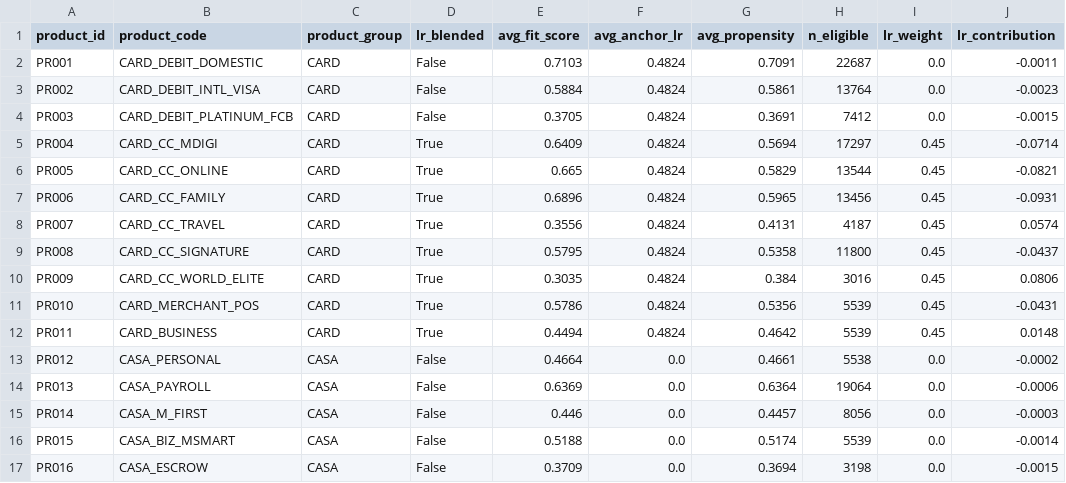
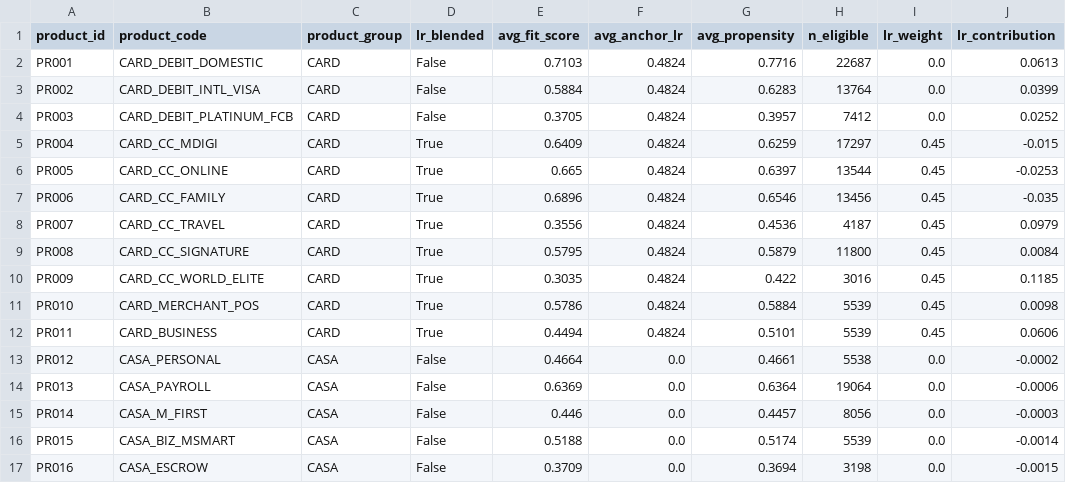
Before and after one commit to congdanh300102/MSB-Smart-Grow-Engine, a CSV file: data/csv/agg_product_propensity.csv, drawn as a sheet; only a part is shown; the diff covers the shown part only.

```diff
--- a/data/csv/agg_product_propensity.csv
+++ b/data/csv/agg_product_propensity.csv
@@ -1,13 +1,13 @@
 product_id,product_code,product_group,lr_blended,avg_fit_score,avg_anchor_lr,avg_propensity,n_eligible,lr_weight,lr_contribution
-PR001,CARD_DEBIT_DOMESTIC,CARD,False,0.7103,0.4824,0.7091,22687,0.0,-0.0011
-PR002,CARD_DEBIT_INTL_VISA,CARD,False,0.5884,0.4824,0.5861,13764,0.0,-0.0023
-PR003,CARD_DEBIT_PLATINUM_FCB,CARD,False,0.3705,0.4824,0.3691,7412,0.0,-0.0015
-PR004,CARD_CC_MDIGI,CARD,True,0.6409,0.4824,0.5694,17297,0.45,-0.0714
-PR005,CARD_CC_ONLINE,CARD,True,0.665,0.4824,0.5829,13544,0.45,-0.0821
-PR006,CARD_CC_FAMILY,CARD,True,0.6896,0.4824,0.5965,13456,0.45,-0.0931
-PR007,CARD_CC_TRAVEL,CARD,True,0.3556,0.4824,0.4131,4187,0.45,0.0574
-PR008,CARD_CC_SIGNATURE,CARD,True,0.5795,0.4824,0.5358,11800,0.45,-0.0437
-PR009,CARD_CC_WORLD_ELITE,CARD,True,0.3035,0.4824,0.384,3016,0.45,0.0806
-PR010,CARD_MERCHANT_POS,CARD,True,0.5786,0.4824,0.5356,5539,0.45,-0.0431
-PR011,CARD_BUSINESS,CARD,True,0.4494,0.4824,0.4642,5539,0.45,0.0148
+PR001,CARD_DEBIT_DOMESTIC,CARD,False,0.7103,0.4824,0.7716,22687,0.0,0.0613
+PR002,CARD_DEBIT_INTL_VISA,CARD,False,0.5884,0.4824,0.6283,13764,0.0,0.0399
+PR003,CARD_DEBIT_PLATINUM_FCB,CARD,False,0.3705,0.4824,0.3957,7412,0.0,0.0252
+PR004,CARD_CC_MDIGI,CARD,True,0.6409,0.4824,0.6259,17297,0.45,-0.015
+PR005,CARD_CC_ONLINE,CARD,True,0.665,0.4824,0.6397,13544,0.45,-0.0253
+PR006,CARD_CC_FAMILY,CARD,True,0.6896,0.4824,0.6546,13456,0.45,-0.035
+PR007,CARD_CC_TRAVEL,CARD,True,0.3556,0.4824,0.4536,4187,0.45,0.0979
+PR008,CARD_CC_SIGNATURE,CARD,True,0.5795,0.4824,0.5879,11800,0.45,0.0084
+PR009,CARD_CC_WORLD_ELITE,CARD,True,0.3035,0.4824,0.422,3016,0.45,0.1185
+PR010,CARD_MERCHANT_POS,CARD,True,0.5786,0.4824,0.5884,5539,0.45,0.0098
+PR011,CARD_BUSINESS,CARD,True,0.4494,0.4824,0.5101,5539,0.45,0.0606
 PR012,CASA_PERSONAL,CASA,False,0.4664,0.0,0.4661,5538,0.0,-0.0002
```
Also changed, not shown: 16 edited cells elsewhere in this file, data/csv/agg_product_demand.csv, data/csv/agg_segment_product_affinity.csv, 11 other files.
